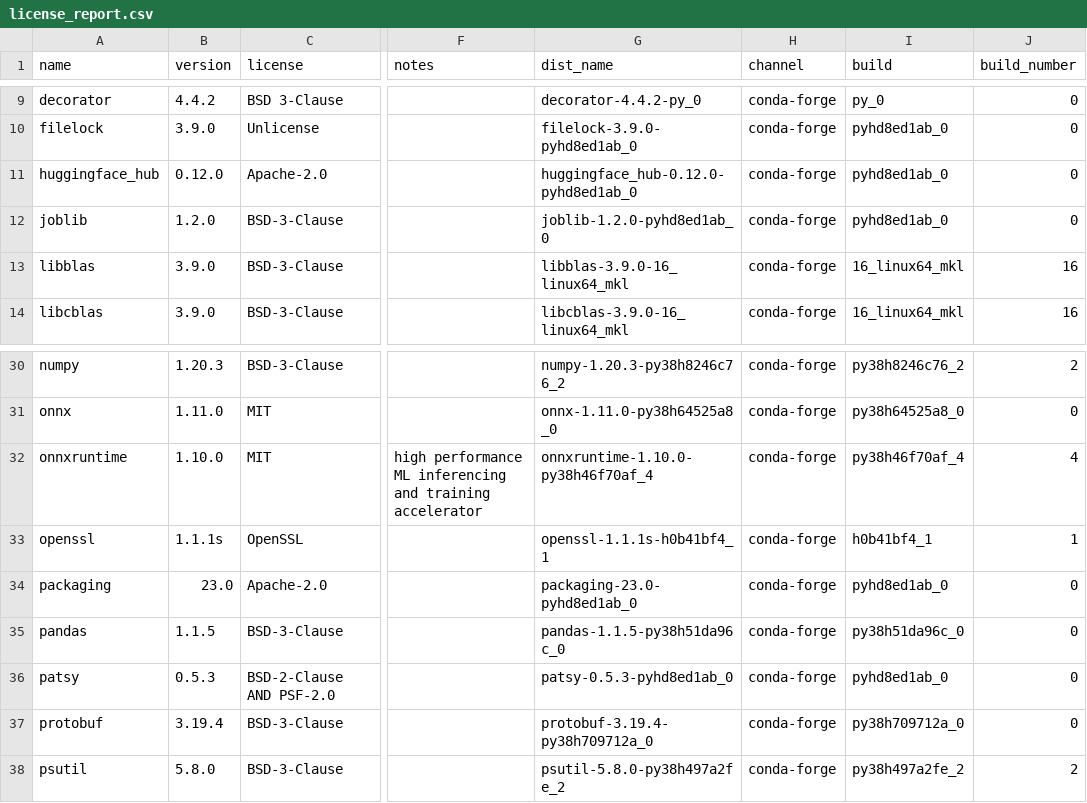
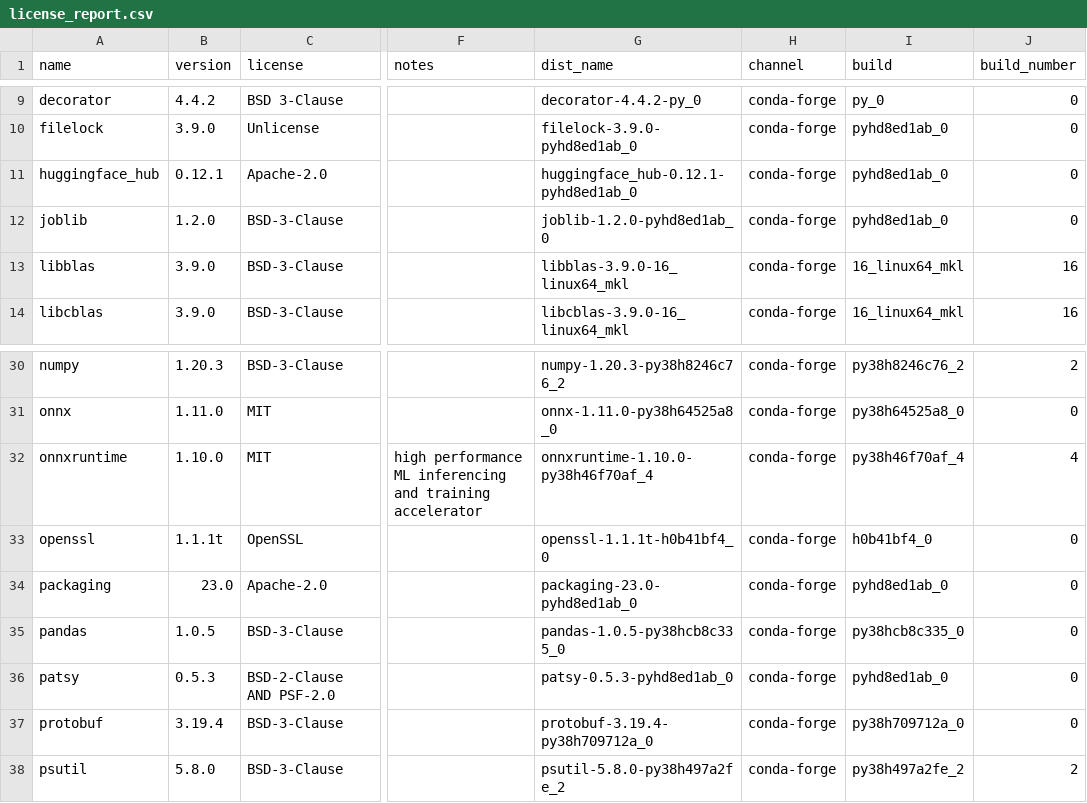
Before and after one commit to splunk/Splunk-python-for-scientific-computing, a CSV file: linux_x86_64/license_report.csv, drawn as a sheet; only a part is shown, gaps mark what is left out; the diff names each change by its address in the sheet, - before the commit and + after, or states it on an @@ line.

Commit message:
reverting linux pandas back to 1.0.5

```diff
--- a/linux_x86_64/license_report.csv
+++ b/linux_x86_64/license_report.csv
-B11 (version): 0.12.0
+B11 (version): 0.12.1
-G11 (dist_name): huggingface_hub-0.12.0-pyhd8ed1ab_0
+G11 (dist_name): huggingface_hub-0.12.1-pyhd8ed1ab_0
-B33 (version): 1.1.1s
+B33 (version): 1.1.1t
-G33 (dist_name): openssl-1.1.1s-h0b41bf4_1
+G33 (dist_name): openssl-1.1.1t-h0b41bf4_0
-I33 (build): h0b41bf4_1
+I33 (build): h0b41bf4_0
-J33 (build_number): 1
+J33 (build_number): 0
-B35 (version): 1.1.5
+B35 (version): 1.0.5
-G35 (dist_name): pandas-1.1.5-py38h51da96c_0
+G35 (dist_name): pandas-1.0.5-py38hcb8c335_0
-I35 (build): py38h51da96c_0
+I35 (build): py38hcb8c335_0
```
Also changed, not shown: 3 other files.
